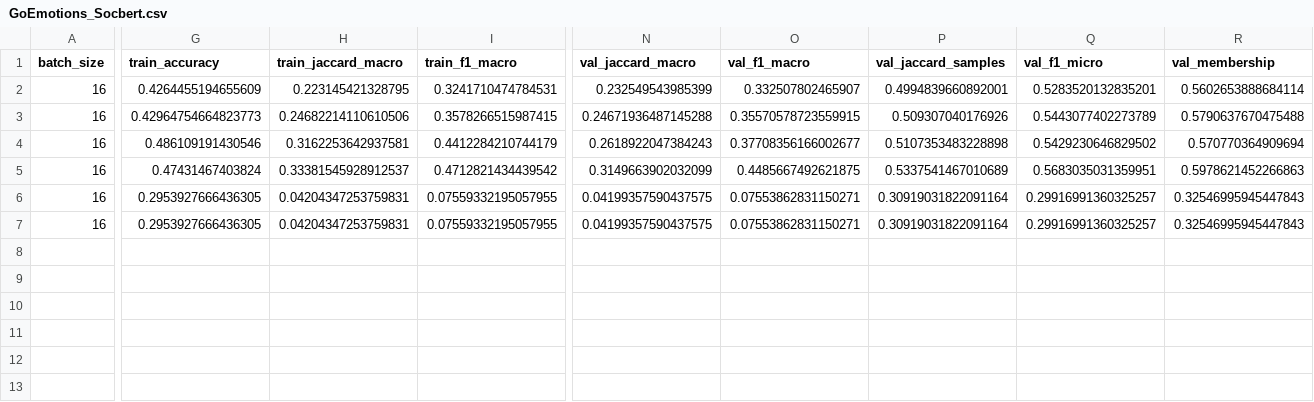
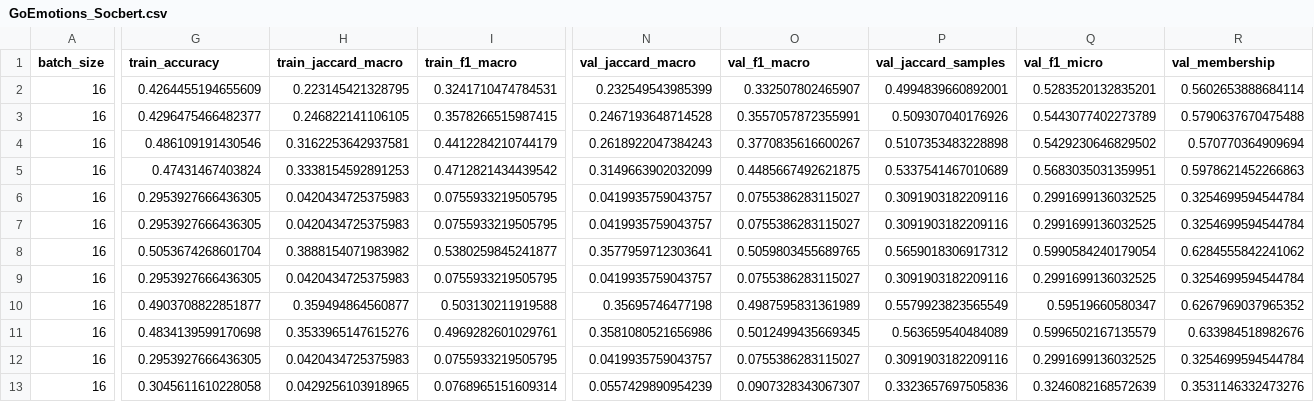
Before and after one commit to Nsivaa/HLT, a CSV file: results/GoEmotions/GoEmotions_Socbert.csv, drawn as a sheet; only a part is shown, gaps mark what is left out; rows hold the shown columns only; the diff covers the shown part only; the diff names each change by its address in the sheet, - before the commit and + after, or states it on an @@ line.

```diff
--- a/results/GoEmotions/GoEmotions_Socbert.csv
+++ b/results/GoEmotions/GoEmotions_Socbert.csv
-G3 (train_accuracy): 0.42964754664823773
+G3 (train_accuracy): 0.4296475466482377
-H3 (train_jaccard_macro): 0.24682214110610506
+H3 (train_jaccard_macro): 0.246822141106105
-N3 (val_jaccard_macro): 0.24671936487145288
+N3 (val_jaccard_macro): 0.2467193648714528
-O3 (val_f1_macro): 0.35570578723559915
+O3 (val_f1_macro): 0.3557057872355991
-O4 (val_f1_macro): 0.37708356166002677
+O4 (val_f1_macro): 0.3770835616600267
-H5 (train_jaccard_macro): 0.33381545928912537
+H5 (train_jaccard_macro): 0.3338154592891253
-H6:H7 (train_jaccard_macro): 0.04204347253759831
+H6:H7 (train_jaccard_macro): 0.0420434725375983
-I6:I7 (train_f1_macro): 0.07559332195057955
+I6:I7 (train_f1_macro): 0.0755933219505795
-N6:N7 (val_jaccard_macro): 0.04199357590437575
+N6:N7 (val_jaccard_macro): 0.0419935759043757
-O6:O7 (val_f1_macro): 0.07553862831150271
+O6:O7 (val_f1_macro): 0.0755386283115027
-P6:P7 (val_jaccard_samples): 0.30919031822091164
+P6:P7 (val_jaccard_samples): 0.3091903182209116
-Q6:Q7 (val_f1_micro): 0.29916991360325257
+Q6:Q7 (val_f1_micro): 0.2991699136032525
-R6:R7 (val_membership): 0.32546995945447843
+R6:R7 (val_membership): 0.3254699594544784
+row 8: 16 | 0.5053674268601704 | 0.3888154071983982 | 0.5380259845241877 | 0.3577959712303641 | 0.5059803455689765 | 0.5659018306917312 | 0.5990584240179054 | 0.6284555842241062
+row 9: 16 | 0.2953927666436305 | 0.0420434725375983 | 0.0755933219505795 | 0.0419935759043757 | 0.0755386283115027 | 0.3091903182209116 | 0.2991699136032525 | 0.3254699594544784
+row 10: 16 | 0.4903708822851877 | 0.359494864560877 | 0.503130211919588 | 0.35695746477198 | 0.4987595831361989 | 0.5579923823565549 | 0.59519660580347 | 0.6267969037965352
+row 11: 16 | 0.4834139599170698 | 0.3533965147615276 | 0.4969282601029761 | 0.3581080521656986 | 0.5012499435669345 | 0.563659540484089 | 0.5996502167135579 | 0.633984518982676
+row 12: 16 | 0.2953927666436305 | 0.0420434725375983 | 0.0755933219505795 | 0.0419935759043757 | 0.0755386283115027 | 0.3091903182209116 | 0.2991699136032525 | 0.3254699594544784
+row 13: 16 | 0.3045611610228058 | 0.0429256103918965 | 0.0768965151609314 | 0.0557429890954239 | 0.0907328343067307 | 0.3323657697505836 | 0.3246082168572639 | 0.3531146332473276
```
Also changed, not shown: 1 edited cell elsewhere in this file, 2 other files.
